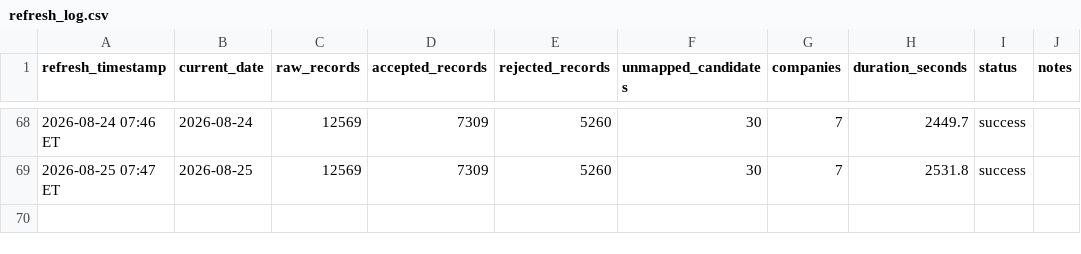
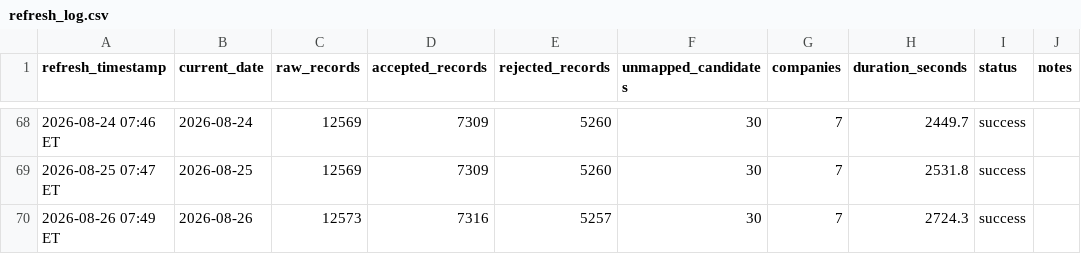
Before and after one commit to angadsethi01-dot/Angad, a CSV file: data/logs/refresh_log.csv, drawn as a sheet; only a part is shown, gaps mark what is left out.

```diff
--- a/data/logs/refresh_log.csv
+++ b/data/logs/refresh_log.csv
@@ -69 +69,2 @@ refresh_timestamp,current_date,raw_records,accepted_records,rejected_records,unm
 2026-08-25 07:47 ET,2026-08-25,12569,7309,5260,30,7,2531.8,success,
+2026-08-26 07:49 ET,2026-08-26,12573,7316,5257,30,7,2724.3,success,
```
Also changed, not shown: 4 other files.
